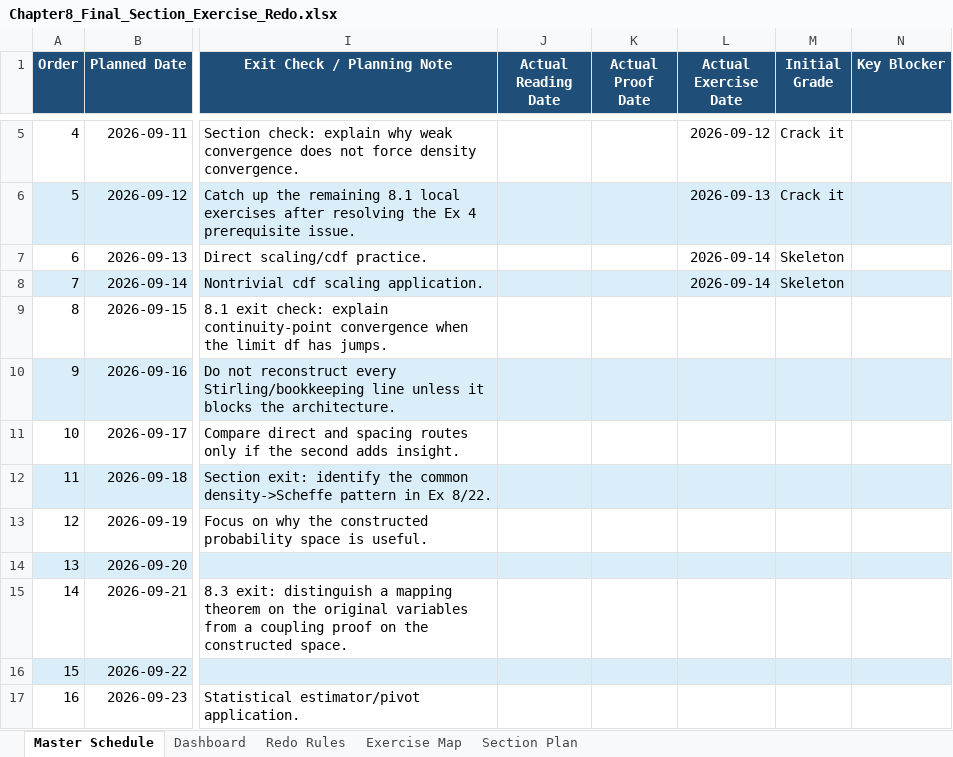
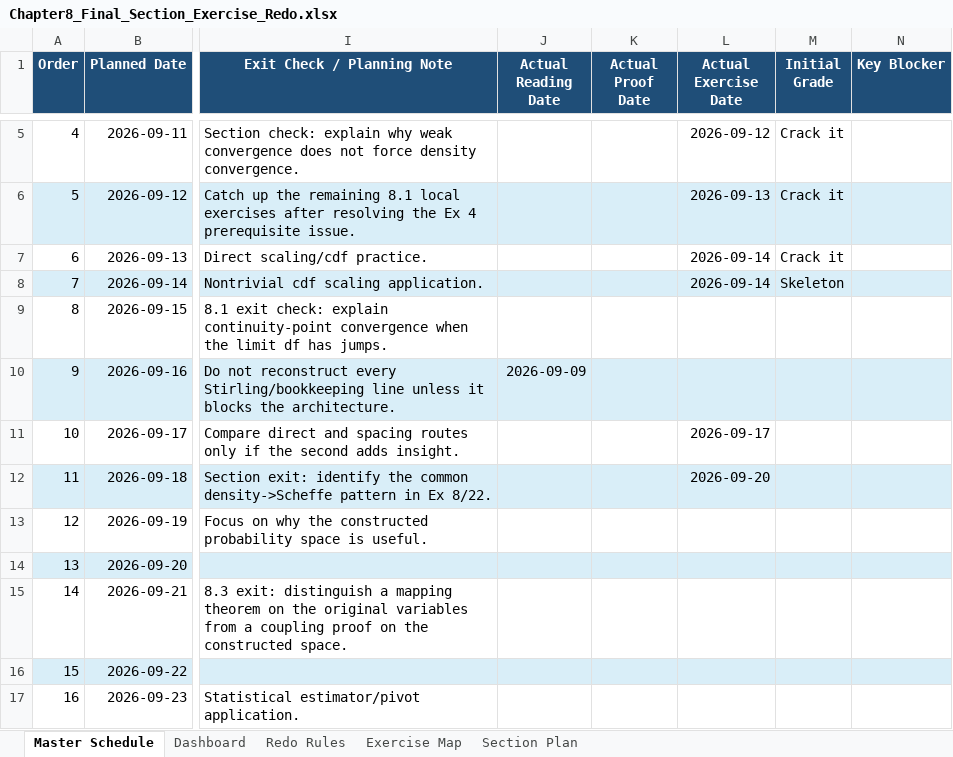
Before and after one commit to Archimondstat/resnick-notes, an Excel workbook: plan/Chapter8_Final_Section_Exercise_Redo.xlsx, sheet Master Schedule, drawn as a sheet; only a part is shown, gaps mark what is left out; values as stored, in another font and other column widths than the file's, no borders; conditional formats not drawn; the diff names each change by its address in the sheet, - before the commit and + after, or states it on an @@ line.

```diff
--- a/plan/Chapter8_Final_Section_Exercise_Redo.xlsx (sheet Master Schedule)
+++ b/plan/Chapter8_Final_Section_Exercise_Redo.xlsx (sheet Master Schedule)
-M7 (Initial Grade): Skeleton
+M7 (Initial Grade): Crack it
-J10 (Actual Reading Date): (empty)
+J10 (Actual Reading Date): 2026-09-09
-L11 (Actual Exercise Date): (empty)
+L11 (Actual Exercise Date): 2026-09-17
-L12 (Actual Exercise Date): (empty)
+L12 (Actual Exercise Date): 2026-09-20
```
Also changed, not shown: sheet Dashboard, 5 other files.
